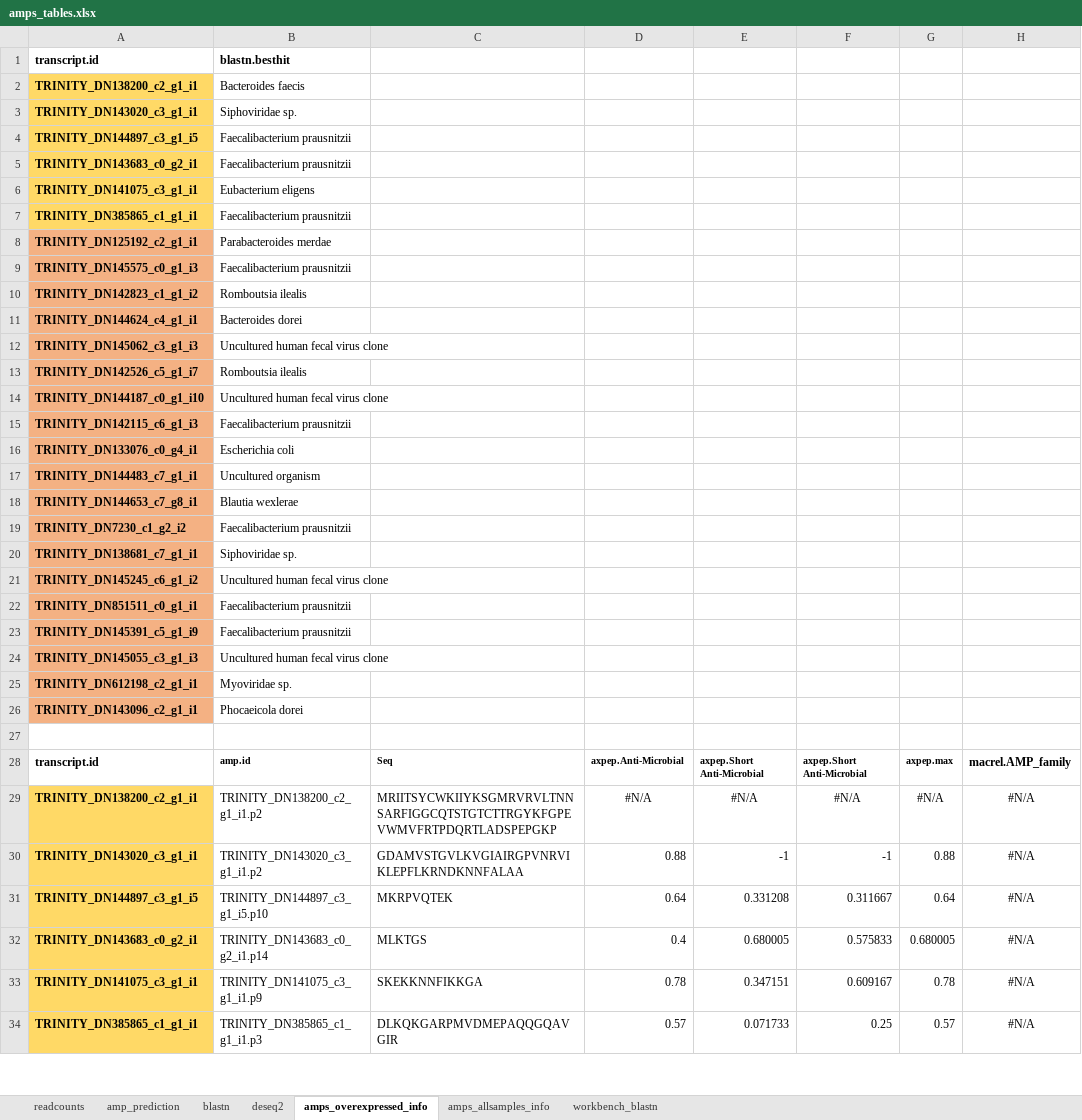
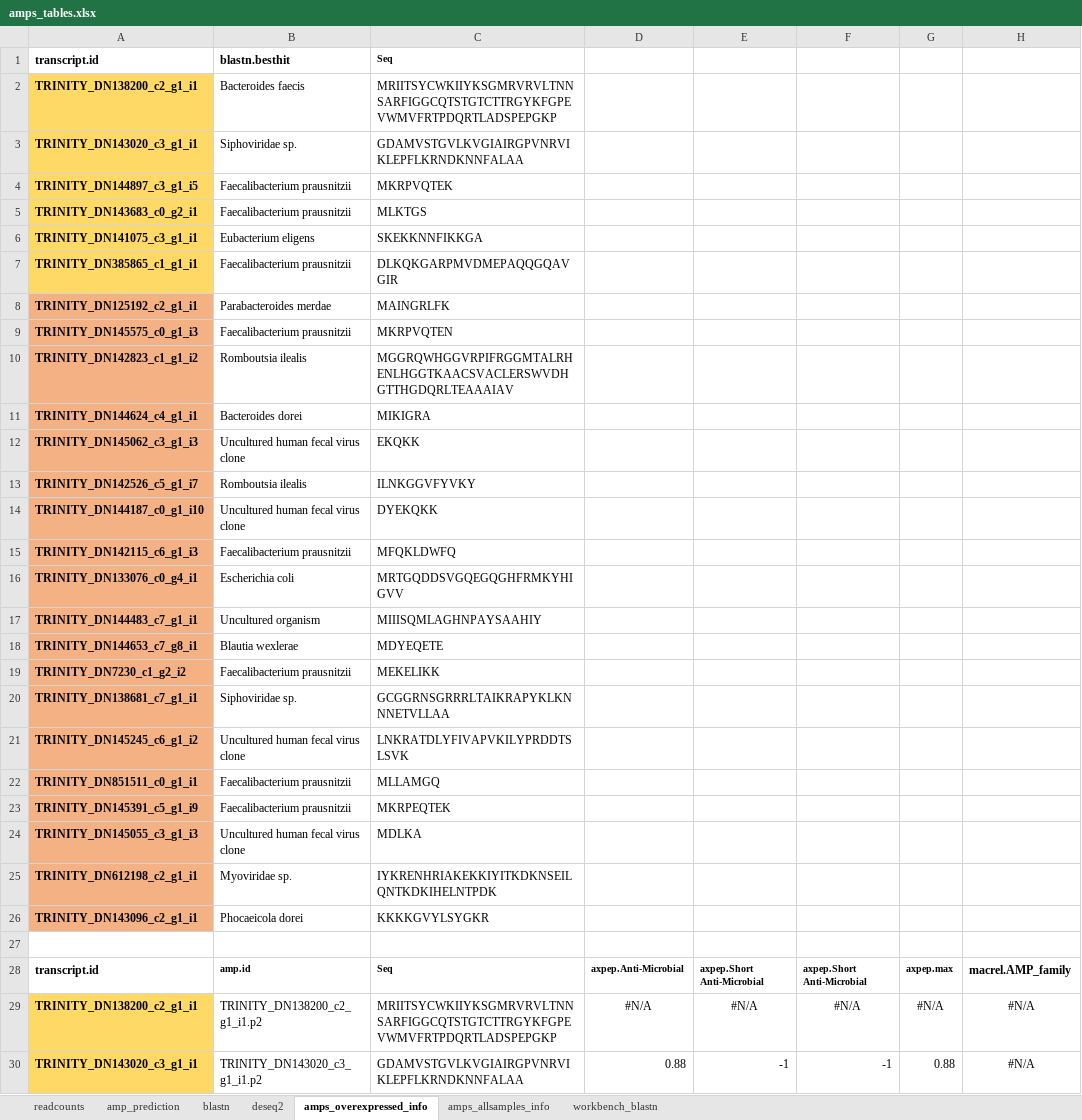
Before and after one commit to LuiguiGallardo/amps_microbiome, an Excel workbook: 08_other_files/amps_tables.xlsx, sheet amps_overexpressed_info, drawn as a sheet; only a part is shown; the shorter side is filled out with more unchanged rows; values as stored, in another font and other column widths than the file's, no borders; the diff names each change by its address in the sheet, - before the commit and + after, or states it on an @@ line.

```diff
--- a/08_other_files/amps_tables.xlsx (sheet amps_overexpressed_info)
+++ b/08_other_files/amps_tables.xlsx (sheet amps_overexpressed_info)
-C1: (empty)
+C1: Seq
-C2: (empty)
+C2: MRIITSYCWKIIYKSGMRVRVLTNNSARFIGGCQTSTGTCTTRGYKFGPEVWMVFRTPDQRTLADSPEPGKP
-C3: (empty)
+C3: GDAMVSTGVLKVGIAIRGPVNRVIKLEPFLKRNDKNNFALAA
-C4: (empty)
+C4: MKRPVQTEK
-C5: (empty)
+C5: MLKTGS
-C6: (empty)
+C6: SKEKKNNFIKKGA
-C7: (empty)
+C7: DLKQKGARPMVDMEPAQQGQAVGIR
-C8: (empty)
+C8: MAINGRLFK
-C9: (empty)
+C9: MKRPVQTEN
-C10: (empty)
+C10: MGGRQWHGGVRPIFRGGMTALRHENLHGGTKAACSVACLERSWVDHGTTHGDQRLTEAAAIAV
-C11: (empty)
+C11: MIKIGRA
-C12: (empty)
+C12: EKQKK
-C13: (empty)
+C13: ILNKGGVFYVKY
-C14: (empty)
+C14: DYEKQKK
-C15: (empty)
+C15: MFQKLDWFQ
-C16: (empty)
+C16: MRTGQDDSVGQEGQGHFRMKYHIGVV
-C17: (empty)
+C17: MIIISQMLAGHNPAYSAAHIY
-C18: (empty)
+C18: MDYEQETE
-C19: (empty)
+C19: MEKELIKK
-C20: (empty)
+C20: GCGGRNSGRRRLTAIKRAPYKLKNNNETVLLAA
-C21: (empty)
+C21: LNKRATDLYFIVAPVKILYPRDDTSLSVK
-C22: (empty)
+C22: MLLAMGQ
-C23: (empty)
+C23: MKRPEQTEK
-C24: (empty)
+C24: MDLKA
-C25: (empty)
+C25: IYKRENHRIAKEKKIYITKDKNSEILQNTKDKIHELNTPDK
-C26: (empty)
+C26: KKKKGVYLSYGKR
```
Also changed, not shown: sheet readcounts, formulas that keep their value, 16 other files.
